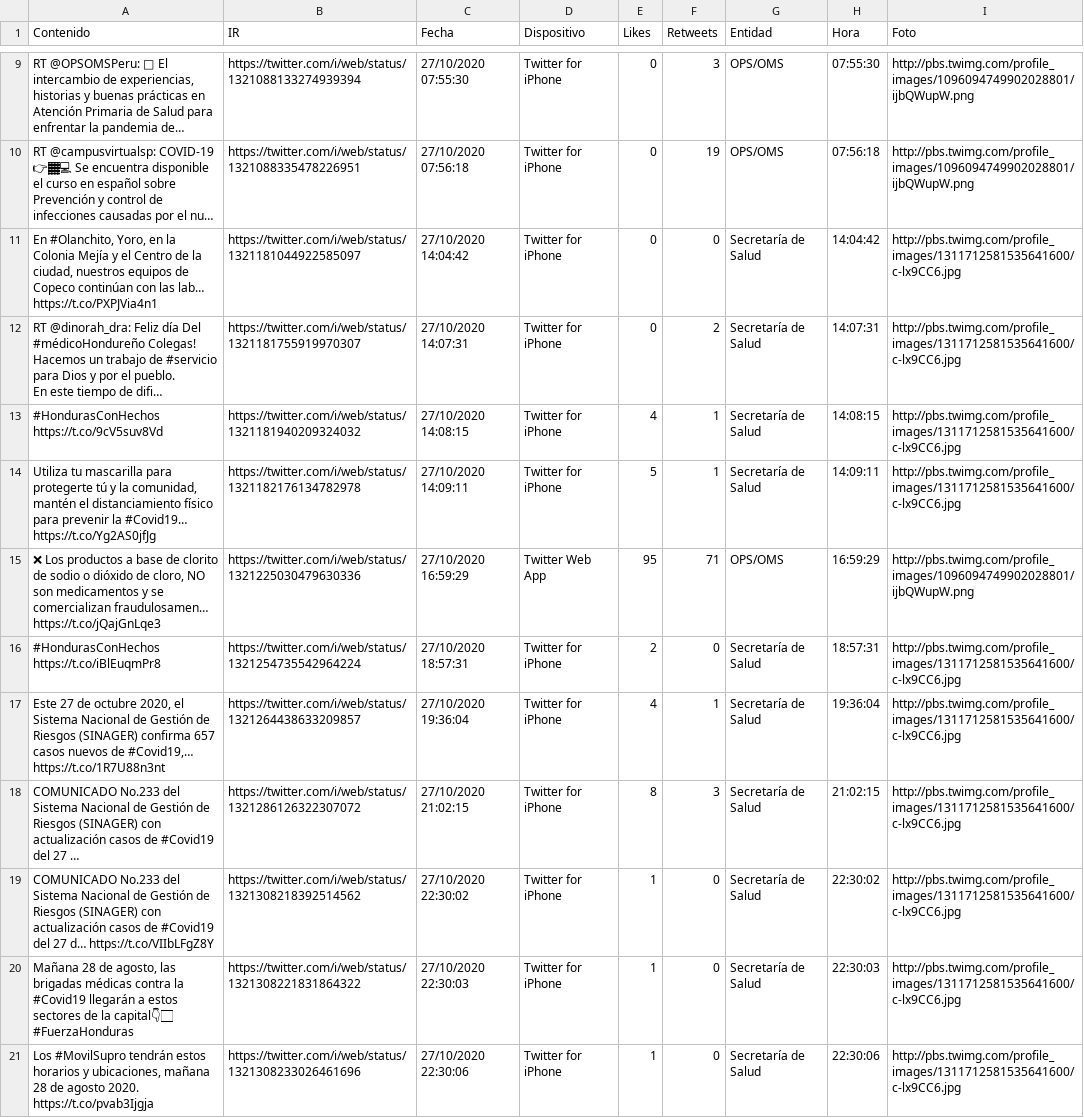
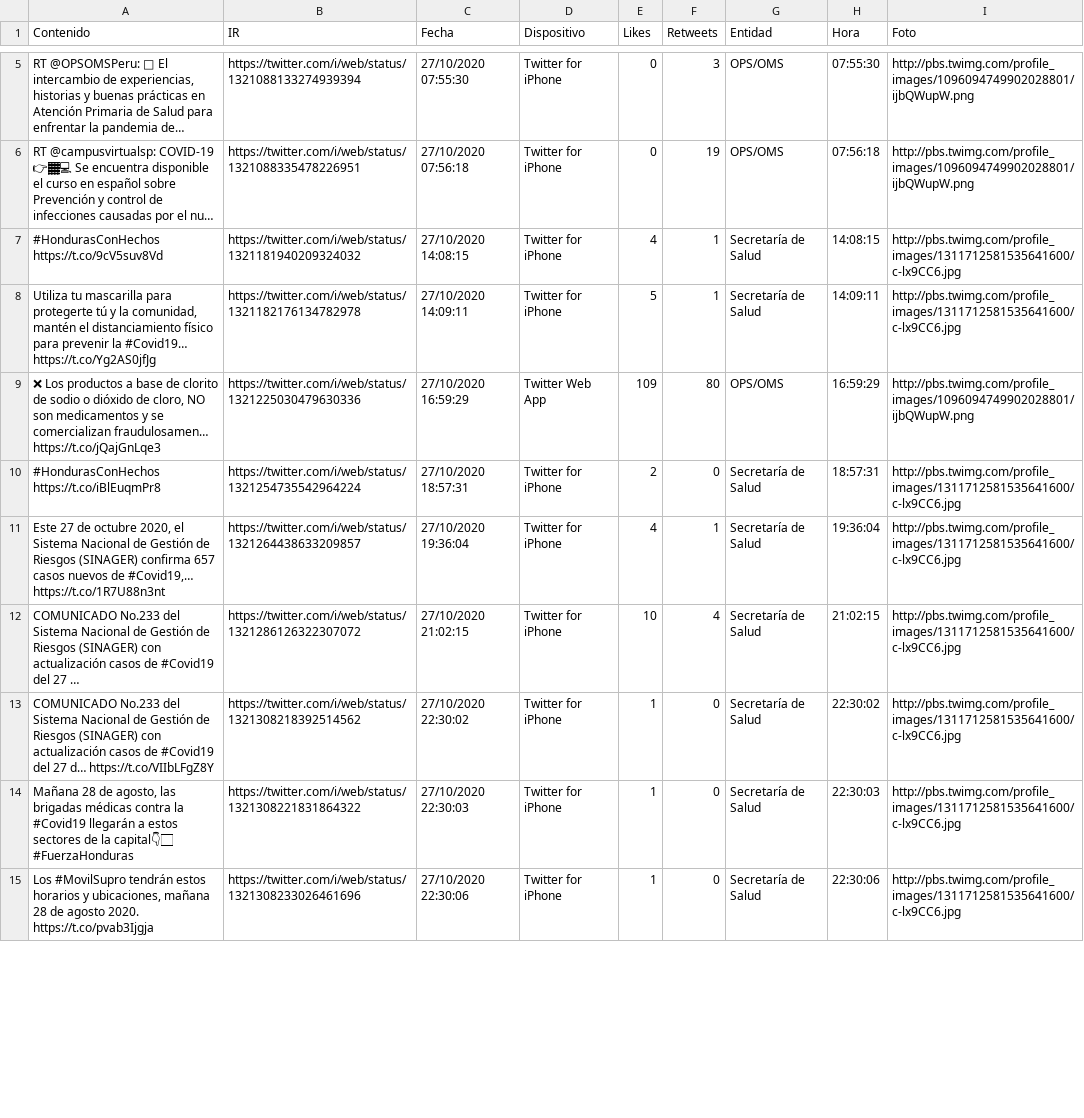
Before and after one commit to Sud-Austral/Datos_Honduras, a CSV file: tweeter/tweeter.csv, drawn as a sheet; only a part is shown, gaps mark what is left out; long unchanged cells end in …; removed rows and columns are numbered as before the commit, all else as after; ↵ is a line break in a cell; the diff covers the shown part only; the diff names each change by its address in the sheet, - before the commit and + after, or states it on an @@ line.

```diff
--- a/tweeter/tweeter.csv
+++ b/tweeter/tweeter.csv
-row 11: En #Olanchito, Yoro, en la Colonia Mejía y el Centro de la ciudad, nuestros equipos de Copeco continúan con las lab… https://t.co/PXPJVia4n1 | https://twitter.com/i/web/status/1321181044922585097 | 27/10/2020 14:04:42 | Twitter for iPhone | 0 | 0 | Secretaría de Salud | 14:04:42 | http://pbs.twimg.com/profile_images/1311712581535641600/c-lx9CC6.jpg
-row 12: RT @dinorah_dra: Feliz día Del #médicoHondureño Colegas! ↵ Hacemos un trabajo de #servicio para Dios y por el pueblo. ↵ En este tiempo de difi… | https://twitter.com/i/web/status/1321181755919970307 | 27/10/2020 14:07:31 | Twitter for iPhone | 0 | 2 | Secretaría de Salud | 14:07:31 | http://pbs.twimg.com/profile_images/1311712581535641600/c-lx9CC6.jpg
-E9 (Likes): 95
+E9 (Likes): 109
-F9 (Retweets): 71
+F9 (Retweets): 80
-E12 (Likes): 8
+E12 (Likes): 10
-F12 (Retweets): 3
+F12 (Retweets): 4
```
Also changed, not shown: 6 added rows and 4 removed rows elsewhere in this file, Bing/News/Honduras.csv.
